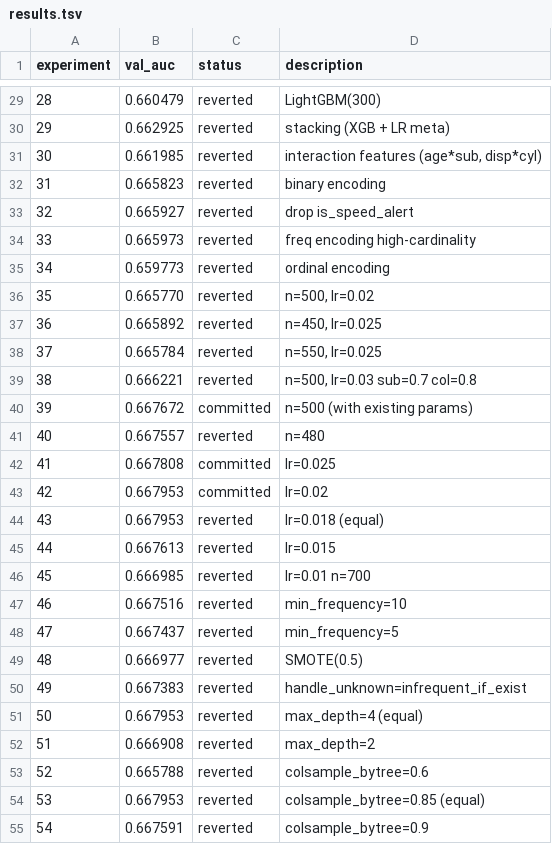
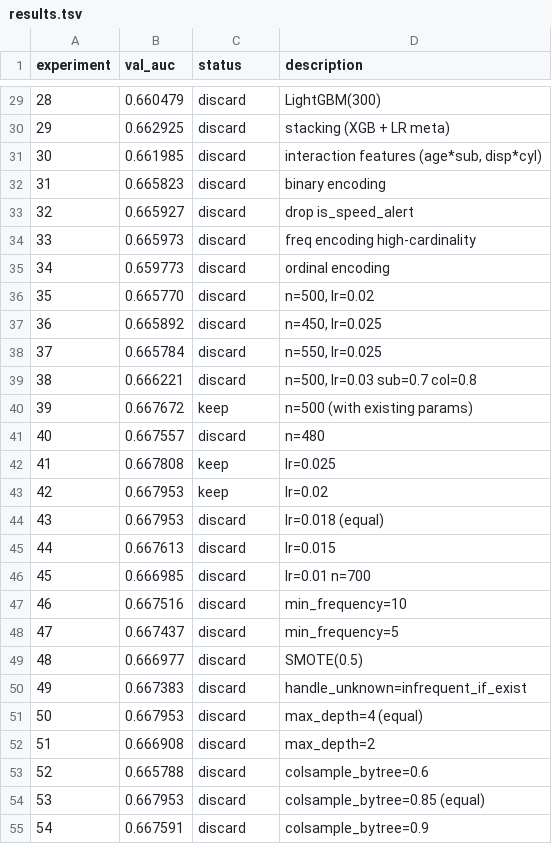
Before and after one commit to elan-elan/agent-smith, a TSV file: results.tsv, drawn as a sheet; only a part is shown, gaps mark what is left out; the diff covers the shown part only.

```diff
--- a/results.tsv
+++ b/results.tsv
@@ -29,27 +29,27 @@ experiment	val_auc	status	description
-28	0.660479	reverted	LightGBM(300)
-29	0.662925	reverted	stacking (XGB + LR meta)
-30	0.661985	reverted	interaction features (age*sub, disp*cyl)
-31	0.665823	reverted	binary encoding
-32	0.665927	reverted	drop is_speed_alert
-33	0.665973	reverted	freq encoding high-cardinality
-34	0.659773	reverted	ordinal encoding
-35	0.665770	reverted	n=500, lr=0.02
-36	0.665892	reverted	n=450, lr=0.025
-37	0.665784	reverted	n=550, lr=0.025
-38	0.666221	reverted	n=500, lr=0.03 sub=0.7 col=0.8
-39	0.667672	committed	n=500 (with existing params)
-40	0.667557	reverted	n=480
-41	0.667808	committed	lr=0.025
-42	0.667953	committed	lr=0.02
-43	0.667953	reverted	lr=0.018 (equal)
-44	0.667613	reverted	lr=0.015
-45	0.666985	reverted	lr=0.01 n=700
-46	0.667516	reverted	min_frequency=10
-47	0.667437	reverted	min_frequency=5
-48	0.666977	reverted	SMOTE(0.5)
-49	0.667383	reverted	handle_unknown=infrequent_if_exist
-50	0.667953	reverted	max_depth=4 (equal)
-51	0.666908	reverted	max_depth=2
-52	0.665788	reverted	colsample_bytree=0.6
-53	0.667953	reverted	colsample_bytree=0.85 (equal)
-54	0.667591	reverted	colsample_bytree=0.9
+28	0.660479	discard	LightGBM(300)
+29	0.662925	discard	stacking (XGB + LR meta)
+30	0.661985	discard	interaction features (age*sub, disp*cyl)
+31	0.665823	discard	binary encoding
+32	0.665927	discard	drop is_speed_alert
+33	0.665973	discard	freq encoding high-cardinality
+34	0.659773	discard	ordinal encoding
+35	0.665770	discard	n=500, lr=0.02
+36	0.665892	discard	n=450, lr=0.025
+37	0.665784	discard	n=550, lr=0.025
+38	0.666221	discard	n=500, lr=0.03 sub=0.7 col=0.8
+39	0.667672	keep	n=500 (with existing params)
+40	0.667557	discard	n=480
+41	0.667808	keep	lr=0.025
+42	0.667953	keep	lr=0.02
+43	0.667953	discard	lr=0.018 (equal)
+44	0.667613	discard	lr=0.015
+45	0.666985	discard	lr=0.01 n=700
+46	0.667516	discard	min_frequency=10
+47	0.667437	discard	min_frequency=5
+48	0.666977	discard	SMOTE(0.5)
+49	0.667383	discard	handle_unknown=infrequent_if_exist
+50	0.667953	discard	max_depth=4 (equal)
+51	0.666908	discard	max_depth=2
+52	0.665788	discard	colsample_bytree=0.6
+53	0.667953	discard	colsample_bytree=0.85 (equal)
+54	0.667591	discard	colsample_bytree=0.9
```
Also changed, not shown: 75 edited cells elsewhere in this file, 2 other files.
